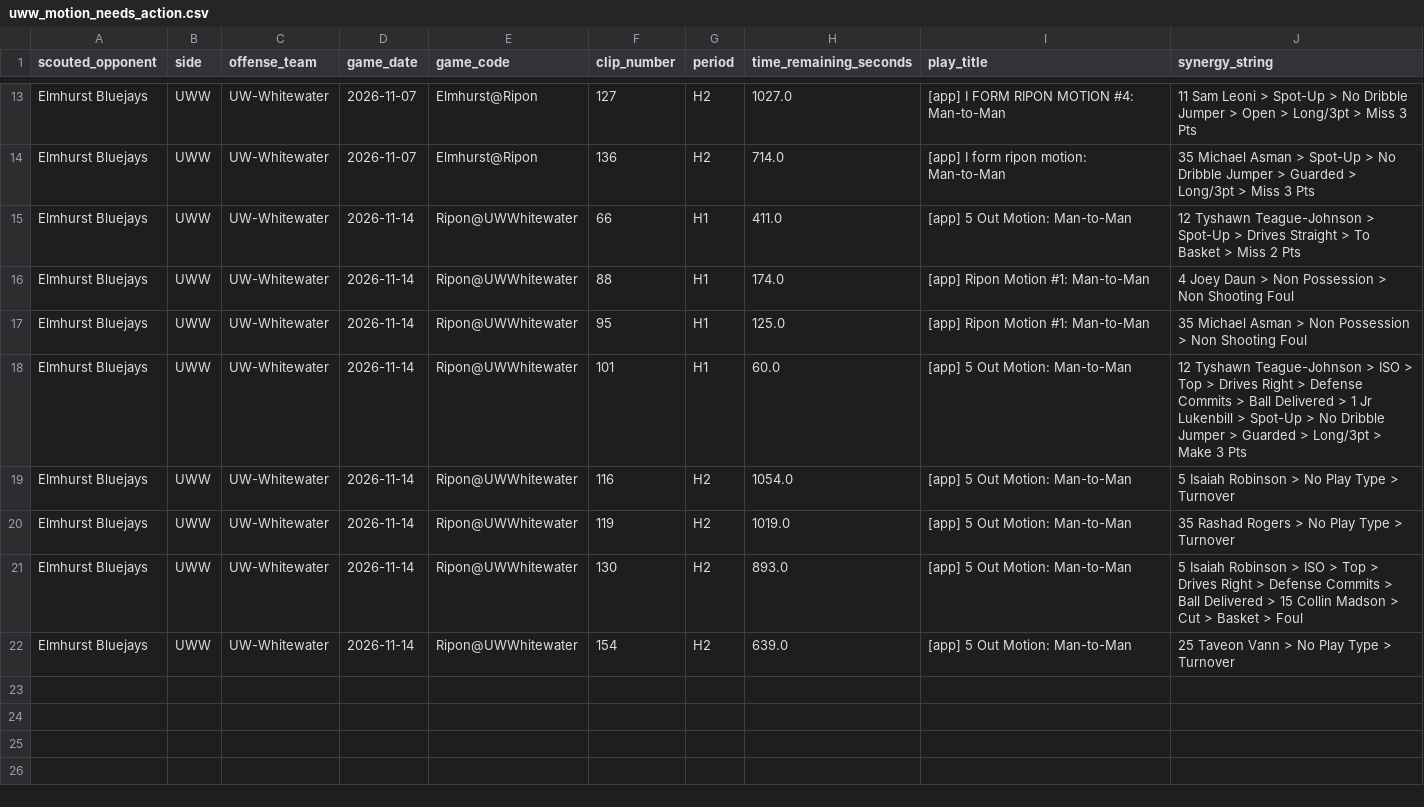
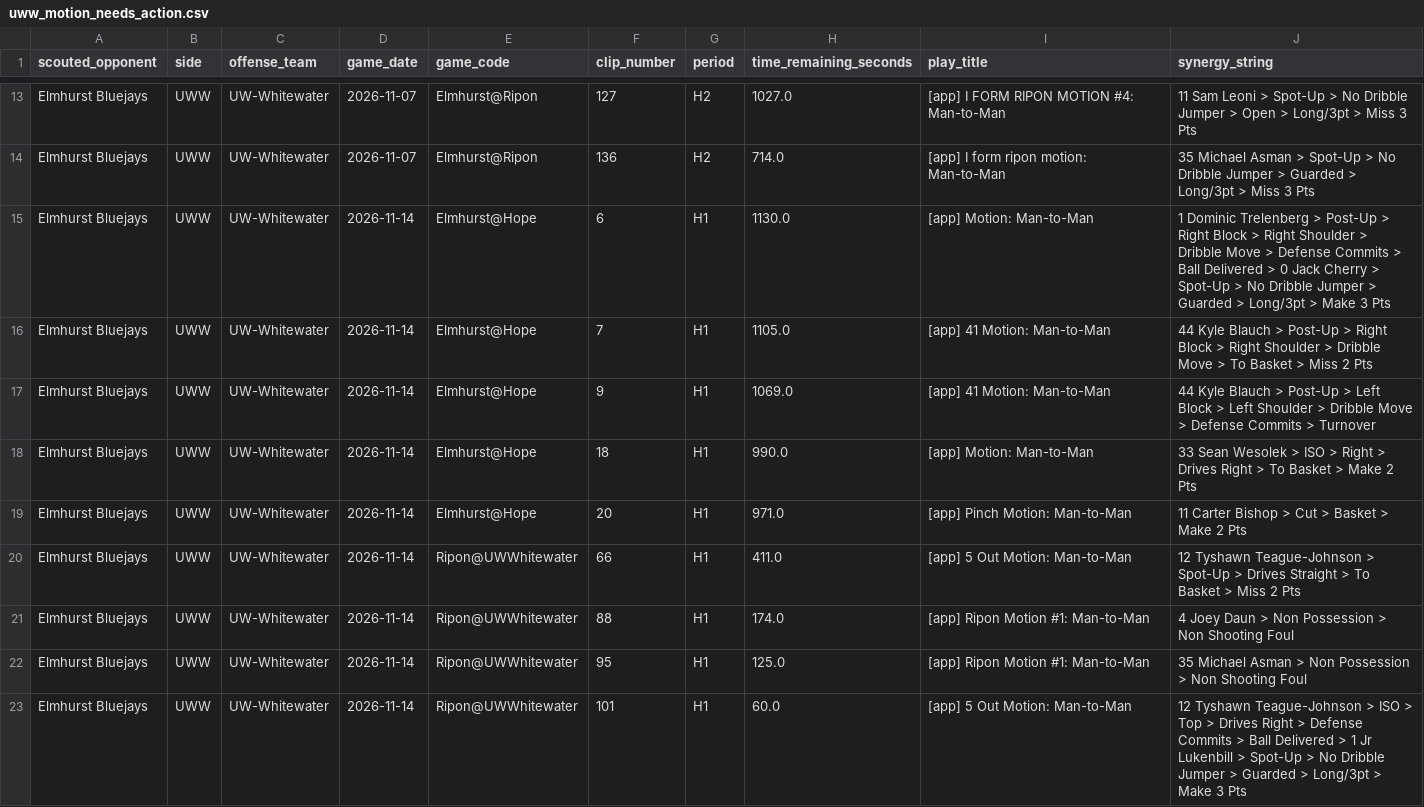
Before and after one commit to fritschcm272/uwwmensbball, a CSV file: data/uww_motion_needs_action.csv, drawn as a sheet; only a part is shown, gaps mark what is left out; the shorter side is filled out with more unchanged rows.

```diff
--- a/data/uww_motion_needs_action.csv
+++ b/data/uww_motion_needs_action.csv
@@ -14,2 +14,7 @@ Elmhurst Bluejays,UWW,UW-Whitewater,2026-11-07,Elmhurst@Ripon,127,H2,1027.0,[app
 Elmhurst Bluejays,UWW,UW-Whitewater,2026-11-07,Elmhurst@Ripon,136,H2,714.0,[app] I form ripon motion: Man-to-Man,35 Michael Asman > Spot-Up > No Dribble Jumper > Guarded > Long/3pt > Miss 3 Pts
+Elmhurst Bluejays,UWW,UW-Whitewater,2026-11-14,Elmhurst@Hope,6,H1,1130.0,[app] Motion: Man-to-Man,1 Dominic Trelenberg > Post-Up > Right Block > Right Shoulder > Dribble Move > Defense Commits > Ball Delivered > 0 Jack Cherry > Spot-Up > No Dribble Jumper > Guarded > Long/3pt > Make 3 Pts
+Elmhurst Bluejays,UWW,UW-Whitewater,2026-11-14,Elmhurst@Hope,7,H1,1105.0,[app] 41 Motion: Man-to-Man,44 Kyle Blauch > Post-Up > Right Block > Right Shoulder > Dribble Move > To Basket > Miss 2 Pts
+Elmhurst Bluejays,UWW,UW-Whitewater,2026-11-14,Elmhurst@Hope,9,H1,1069.0,[app] 41 Motion: Man-to-Man,44 Kyle Blauch > Post-Up > Left Block > Left Shoulder > Dribble Move > Defense Commits > Turnover
+Elmhurst Bluejays,UWW,UW-Whitewater,2026-11-14,Elmhurst@Hope,18,H1,990.0,[app] Motion: Man-to-Man,33 Sean Wesolek > ISO > Right > Drives Right > To Basket > Make 2 Pts
+Elmhurst Bluejays,UWW,UW-Whitewater,2026-11-14,Elmhurst@Hope,20,H1,971.0,[app] Pinch Motion: Man-to-Man,11 Carter Bishop > Cut > Basket > Make 2 Pts
 Elmhurst Bluejays,UWW,UW-Whitewater,2026-11-14,Ripon@UWWhitewater,66,H1,411.0,[app] 5 Out Motion: Man-to-Man,12 Tyshawn Teague-Johnson > Spot-Up > Drives Straight > To Basket > Miss 2 Pts
```
Also changed, not shown: data/uww_brief_notes.csv, data/uww_coach_notes.csv, 24 other files.
